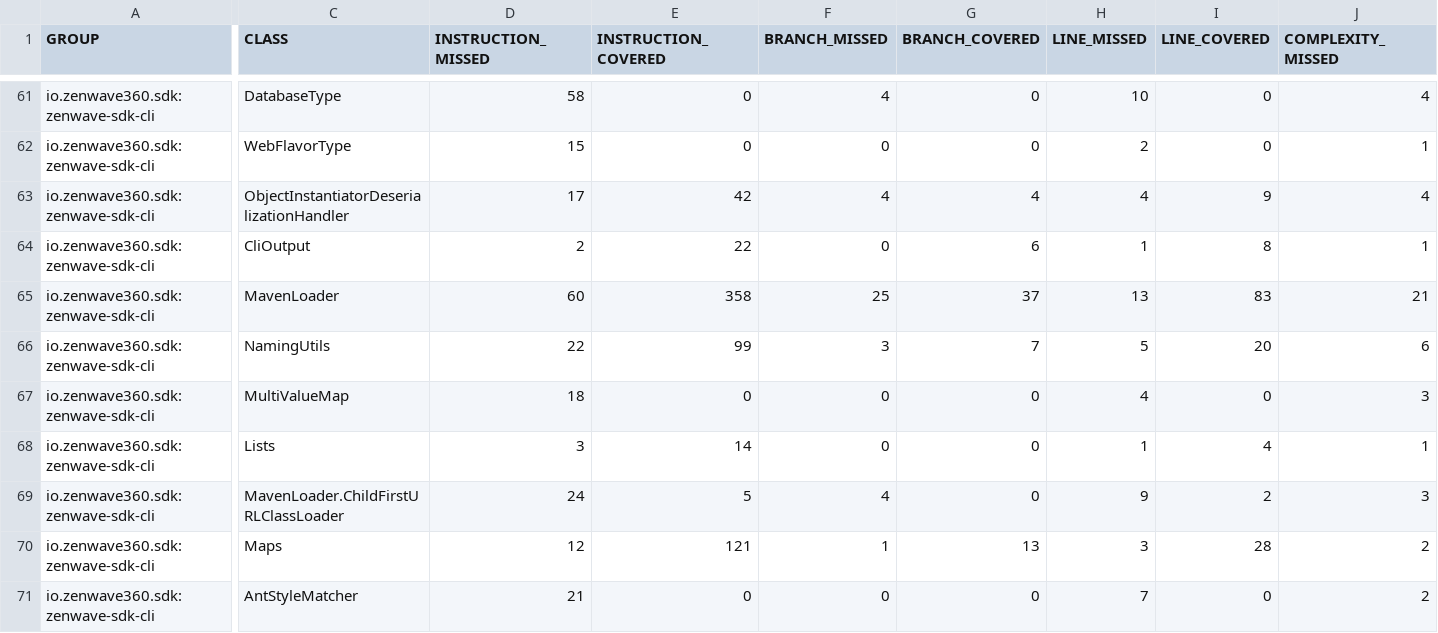
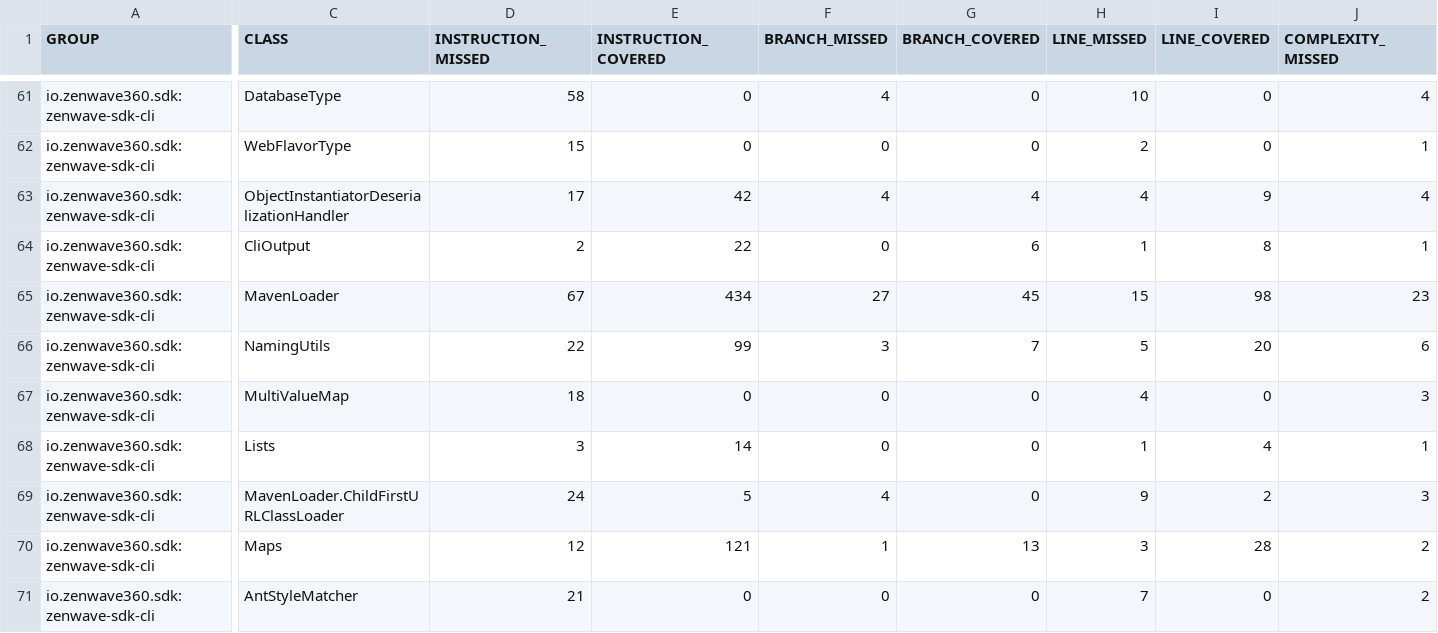
Before and after one commit to ZenWave360/zenwave-sdk, a CSV file: jacoco/zenwave-sdk-cli/target/site/jacoco/jacoco.csv, drawn as a sheet; only a part is shown, gaps mark what is left out; the diff covers the shown part only; the diff names each change by its address in the sheet, - before the commit and + after, or states it on an @@ line.

```diff
--- a/jacoco/zenwave-sdk-cli/target/site/jacoco/jacoco.csv
+++ b/jacoco/zenwave-sdk-cli/target/site/jacoco/jacoco.csv
-D65 (INSTRUCTION_MISSED): 60
+D65 (INSTRUCTION_MISSED): 67
-E65 (INSTRUCTION_COVERED): 358
+E65 (INSTRUCTION_COVERED): 434
-F65 (BRANCH_MISSED): 25
+F65 (BRANCH_MISSED): 27
-G65 (BRANCH_COVERED): 37
+G65 (BRANCH_COVERED): 45
-H65 (LINE_MISSED): 13
+H65 (LINE_MISSED): 15
-I65 (LINE_COVERED): 83
+I65 (LINE_COVERED): 98
-J65 (COMPLEXITY_MISSED): 21
+J65 (COMPLEXITY_MISSED): 23
```
Also changed, not shown: 2 edited cells elsewhere in this file, jacoco-report.csv, jacoco/plugins/asyncapi-ops/target/site/jacoco/jacoco.csv, 42 other files.
